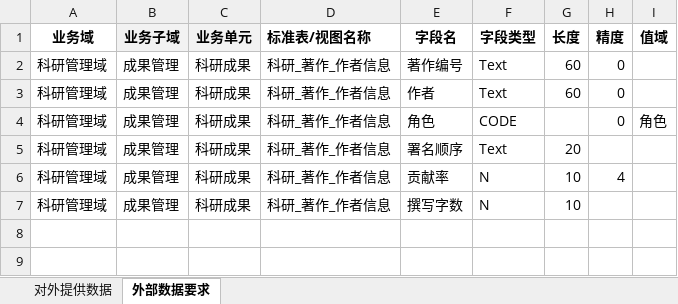
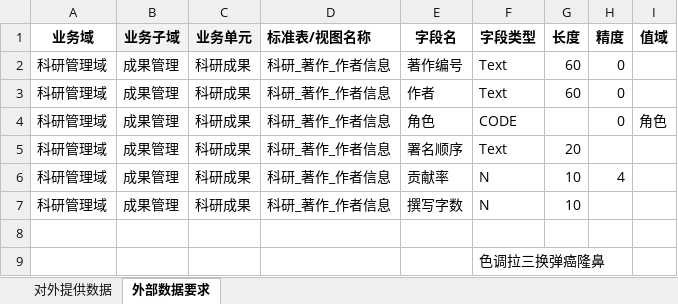
Before and after one commit to zhou-zhichao/flaskWeb, an Excel workbook: file/input/人事_1.1/人事_1.1_自定义代码.xlsx, sheet 外部数据要求, drawn as a sheet; values as stored, in another font and other column widths than the file's, no borders; the diff names each change by its address in the sheet, - before the commit and + after, or states it on an @@ line.

```diff
--- a/file/input/人事_1.1/人事_1.1_自定义代码.xlsx (sheet 外部数据要求)
+++ b/file/input/人事_1.1/人事_1.1_自定义代码.xlsx (sheet 外部数据要求)
+row 8: (empty)
+row 9:  |  |  |  |  | 色调拉三换弹癌隆鼻
```
Also changed, not shown: 2 other files.
